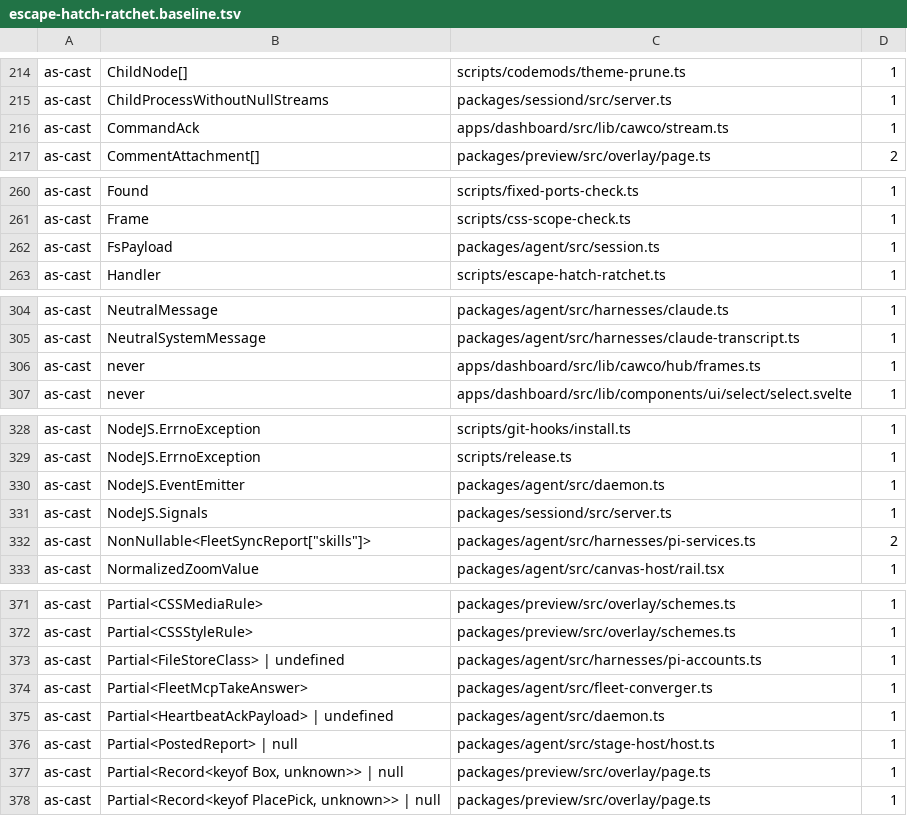
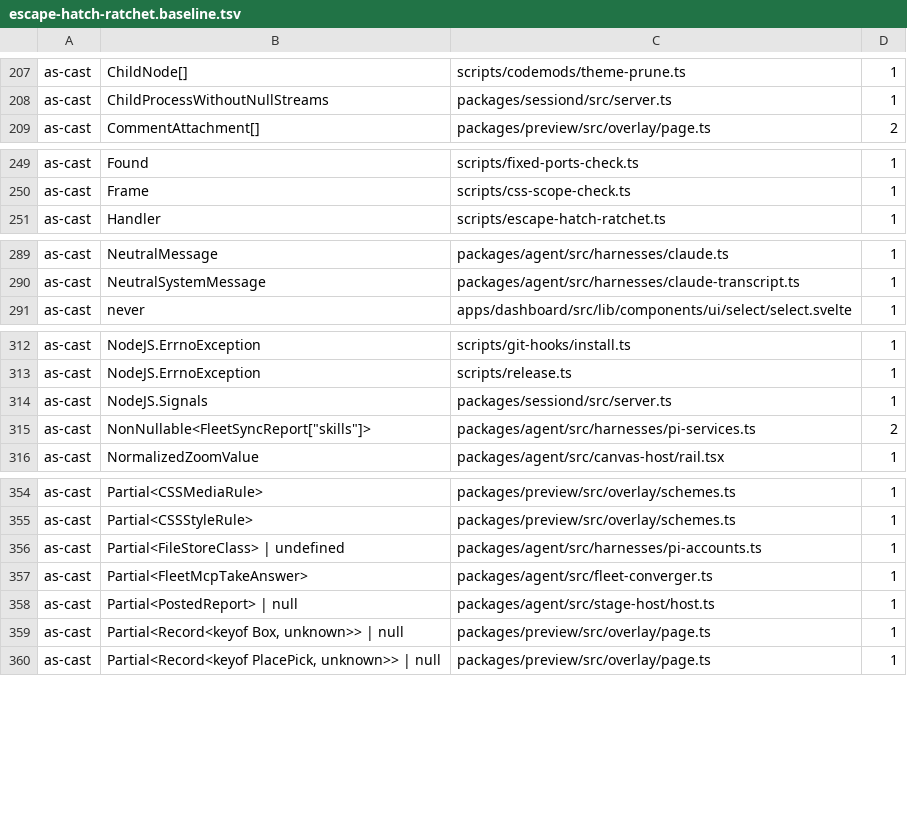
Before and after one commit to Bewinxed/cawco, a TSV file: scripts/escape-hatch-ratchet.baseline.tsv, drawn as a sheet; only a part is shown, gaps mark what is left out; removed rows and columns are numbered as before the commit, all else as after; the diff covers the shown part only; the diff names each change by its address in the sheet, - before the commit and + after, or states it on an @@ line.

```diff
--- a/scripts/escape-hatch-ratchet.baseline.tsv
+++ b/scripts/escape-hatch-ratchet.baseline.tsv
-row 216: as-cast | CommandAck | apps/dashboard/src/lib/cawco/stream.ts | 1
-row 262: as-cast | FsPayload | packages/agent/src/session.ts | 1
-row 306: as-cast | never | apps/dashboard/src/lib/cawco/hub/frames.ts | 1
-row 330: as-cast | NodeJS.EventEmitter | packages/agent/src/daemon.ts | 1
-row 375: as-cast | Partial<HeartbeatAckPayload> | undefined | packages/agent/src/daemon.ts | 1
```
Also changed, not shown: 1 added row and 23 removed rows elsewhere in this file, 33 other files.
